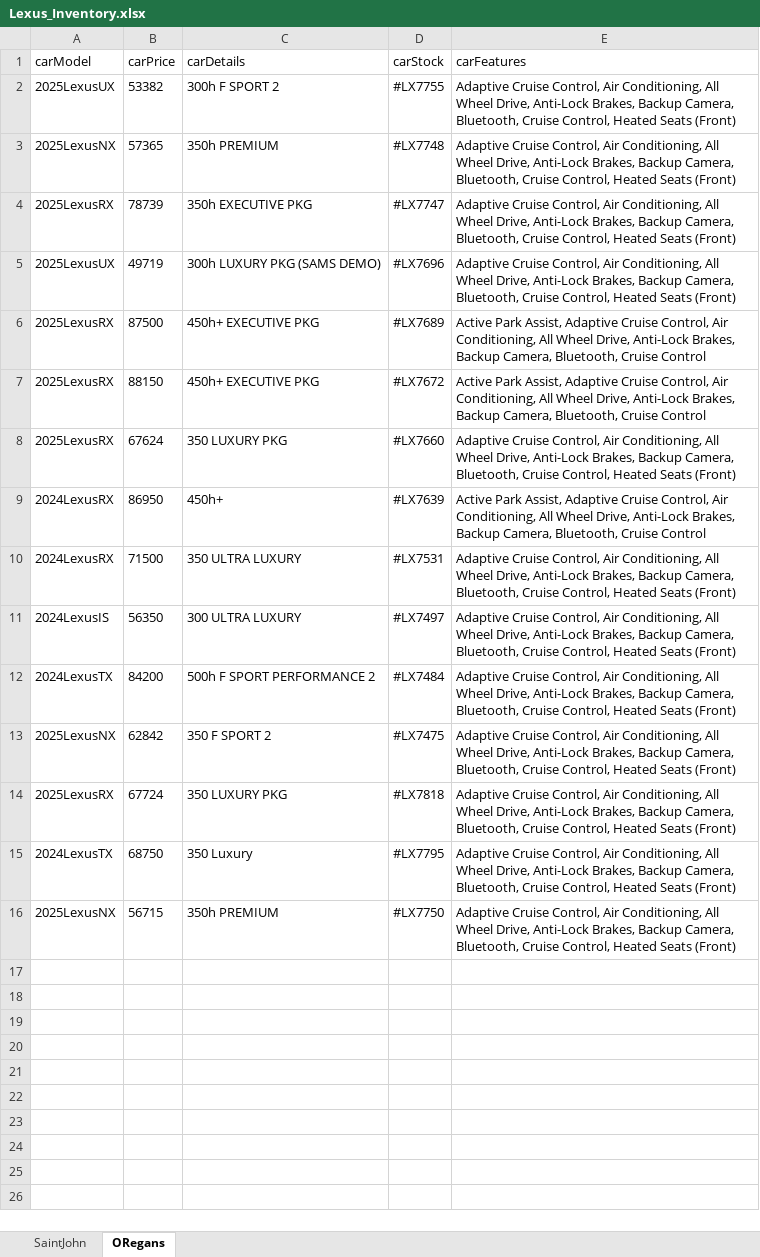
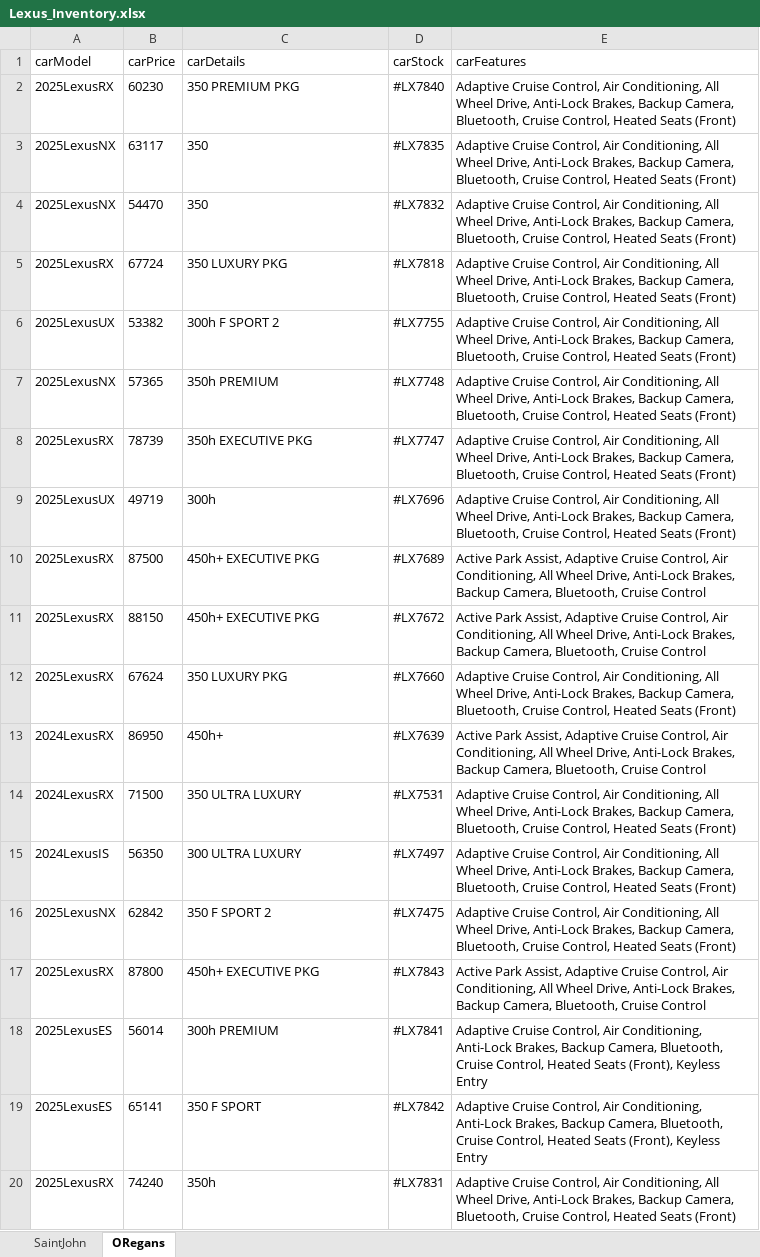
Before and after one commit to gitony0101/X4DS, an Excel workbook: Projects/scrapping_js/lexus_maritime/Lexus_Inventory.xlsx, sheet ORegans, drawn as a sheet; values as stored, in another font and other column widths than the file's, no borders; removed rows and columns are numbered as before the commit, all else as after; the diff names each change by its address in the sheet, - before the commit and + after, or states it on an @@ line.

```diff
--- a/Projects/scrapping_js/lexus_maritime/Lexus_Inventory.xlsx (sheet ORegans)
+++ b/Projects/scrapping_js/lexus_maritime/Lexus_Inventory.xlsx (sheet ORegans)
+row 2: 2025LexusRX | 60230 | 350 PREMIUM PKG | #LX7840 | Adaptive Cruise Control, Air Conditioning, All Wheel Drive, Anti-Lock Brakes, Backup Camera, Bluetooth, Cruise Control, Heated Seats (Front)
+row 3: 2025LexusNX | 63117 | 350 | #LX7835 | Adaptive Cruise Control, Air Conditioning, All Wheel Drive, Anti-Lock Brakes, Backup Camera, Bluetooth, Cruise Control, Heated Seats (Front)
+row 4: 2025LexusNX | 54470 | 350 | #LX7832 | Adaptive Cruise Control, Air Conditioning, All Wheel Drive, Anti-Lock Brakes, Backup Camera, Bluetooth, Cruise Control, Heated Seats (Front)
+row 5: 2025LexusRX | 67724 | 350 LUXURY PKG | #LX7818 | Adaptive Cruise Control, Air Conditioning, All Wheel Drive, Anti-Lock Brakes, Backup Camera, Bluetooth, Cruise Control, Heated Seats (Front)
-C9 (carDetails): 300h LUXURY PKG (SAMS DEMO)
+C9 (carDetails): 300h
-row 12: 2024LexusTX | 84200 | 500h F SPORT PERFORMANCE 2 | #LX7484 | Adaptive Cruise Control, Air Conditioning, All Wheel Drive, Anti-Lock Brakes, Backup Camera, Bluetooth, Cruise Control, Heated Seats (Front)
+row 17: 2025LexusRX | 87800 | 450h+ EXECUTIVE PKG | #LX7843 | Active Park Assist, Adaptive Cruise Control, Air Conditioning, All Wheel Drive, Anti-Lock Brakes, Backup Camera, Bluetooth, Cruise Control
+row 18: 2025LexusES | 56014 | 300h PREMIUM | #LX7841 | Adaptive Cruise Control, Air Conditioning, Anti-Lock Brakes, Backup Camera, Bluetooth, Cruise Control, Heated Seats (Front), Keyless Entry
+row 19: 2025LexusES | 65141 | 350 F SPORT | #LX7842 | Adaptive Cruise Control, Air Conditioning, Anti-Lock Brakes, Backup Camera, Bluetooth, Cruise Control, Heated Seats (Front), Keyless Entry
-B20 (carPrice): 67724
+B20 (carPrice): 74240
-C20 (carDetails): 350 LUXURY PKG
+C20 (carDetails): 350h
-D20 (carStock): #LX7818
+D20 (carStock): #LX7831
-row 15: 2024LexusTX | 68750 | 350 Luxury | #LX7795 | Adaptive Cruise Control, Air Conditioning, All Wheel Drive, Anti-Lock Brakes, Backup Camera, Bluetooth, Cruise Control, Heated Seats (Front)
-row 16: 2025LexusNX | 56715 | 350h PREMIUM | #LX7750 | Adaptive Cruise Control, Air Conditioning, All Wheel Drive, Anti-Lock Brakes, Backup Camera, Bluetooth, Cruise Control, Heated Seats (Front)
```
Also changed, not shown: sheet SaintJohn.
